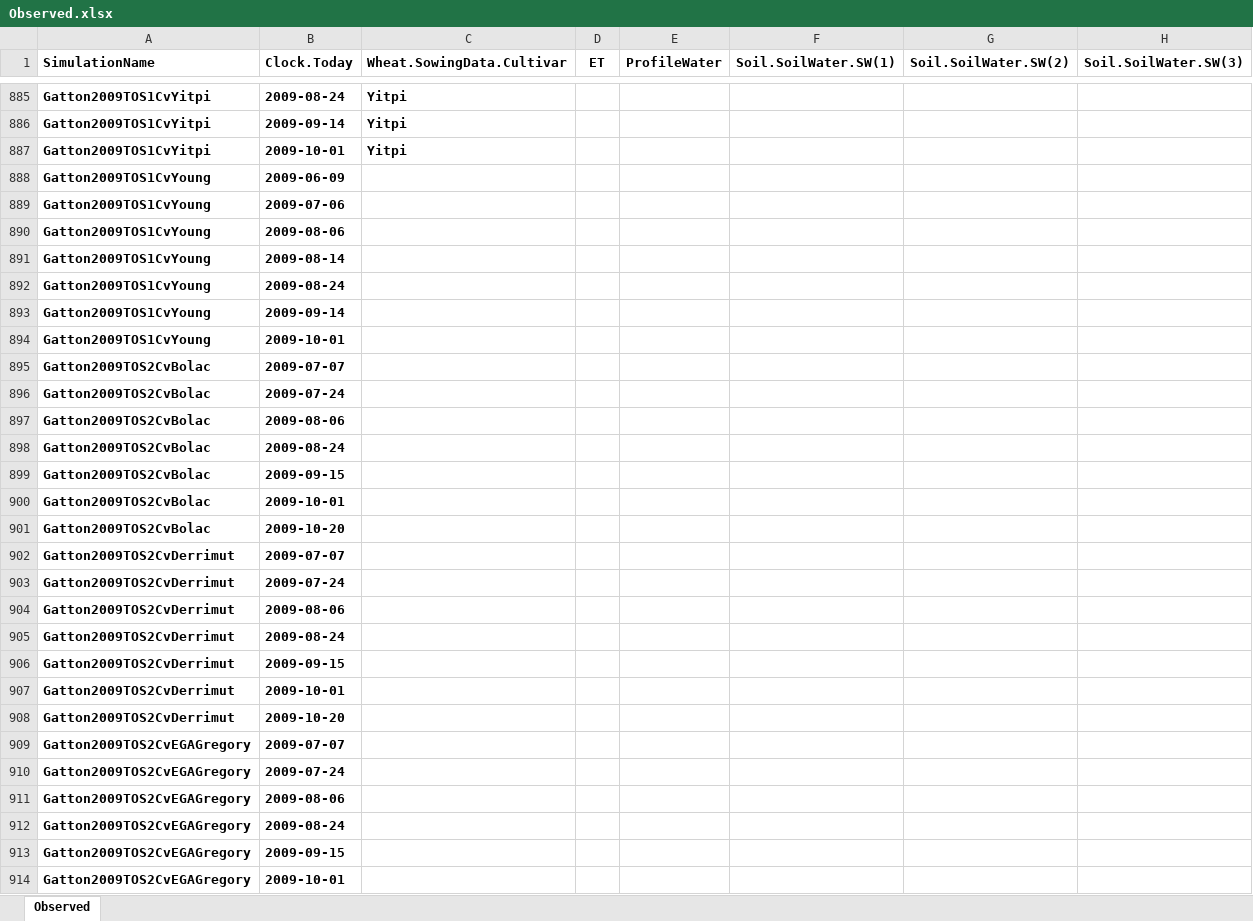
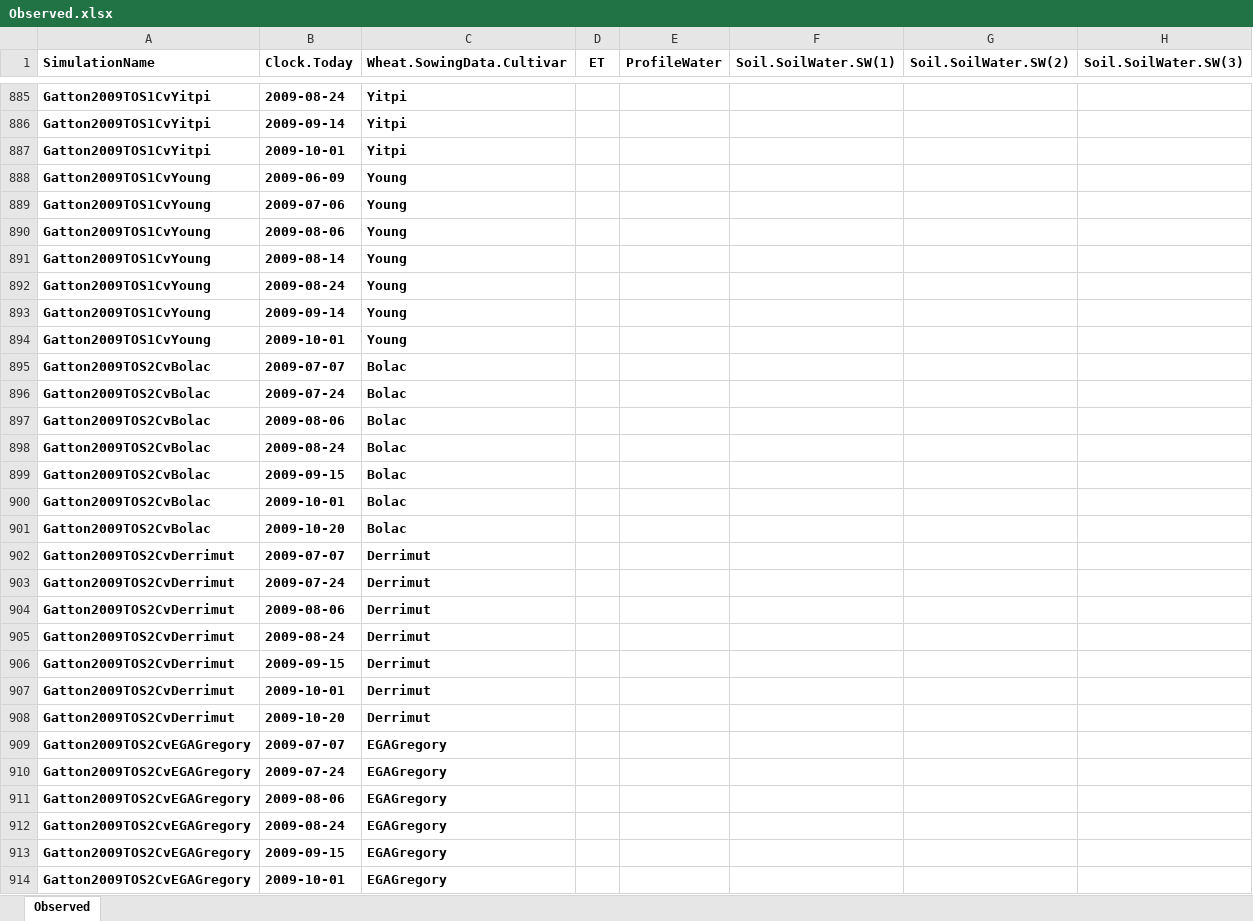
Before and after one commit to APSIMInitiative/ApsimX, an Excel workbook: Prototypes/Wheat/Observed.xlsx, sheet Observed, drawn as a sheet; only a part is shown, gaps mark what is left out; values as stored, in another font and other column widths than the file's, no borders; the diff covers the shown part only; the diff names each change by its address in the sheet, - before the commit and + after, or states it on an @@ line.

Commit message:
Neils Observed Data added

```diff
--- a/Prototypes/Wheat/Observed.xlsx (sheet Observed)
+++ b/Prototypes/Wheat/Observed.xlsx (sheet Observed)
-C888:C894 (Wheat.SowingData.Cultivar): (empty)
+C888:C894 (Wheat.SowingData.Cultivar): Young
-C895:C901 (Wheat.SowingData.Cultivar): (empty)
+C895:C901 (Wheat.SowingData.Cultivar): Bolac
-C902:C908 (Wheat.SowingData.Cultivar): (empty)
+C902:C908 (Wheat.SowingData.Cultivar): Derrimut
-C909:C914 (Wheat.SowingData.Cultivar): (empty)
+C909:C914 (Wheat.SowingData.Cultivar): EGAGregory
```
Also changed, not shown: other rows of this sheet.
